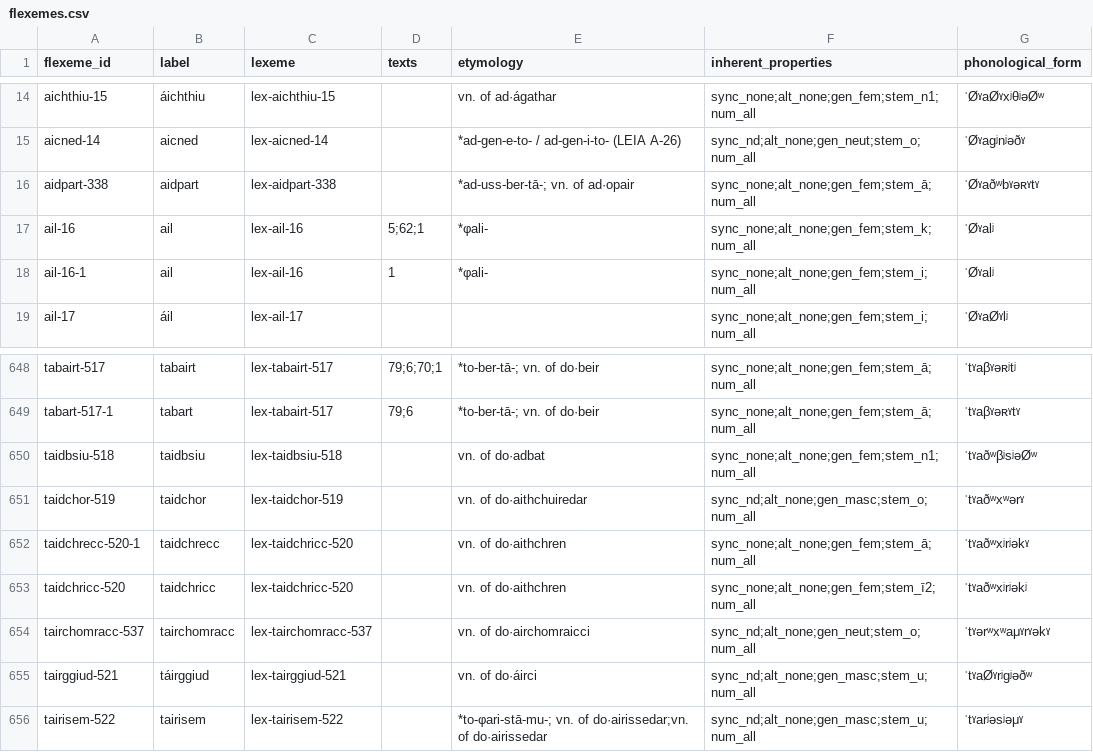
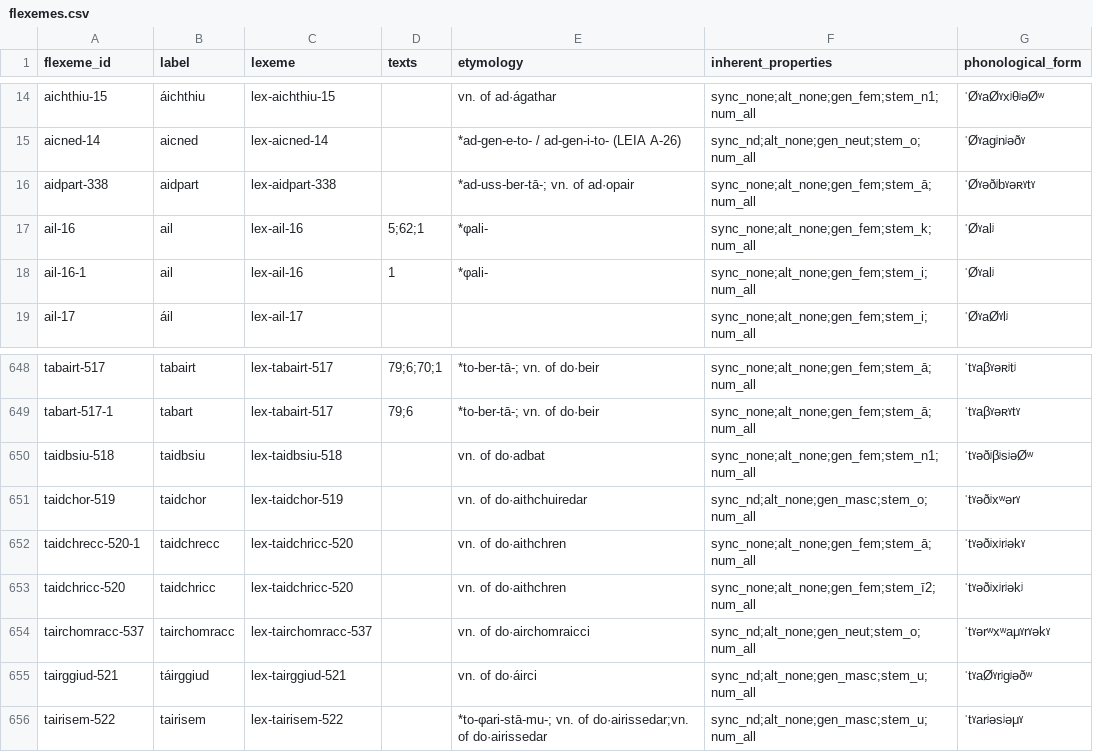
Before and after one commit to cormacanderson/Goidelex, a CSV file: flexemes.csv, drawn as a sheet; only a part is shown, gaps mark what is left out.

```diff
--- a/flexemes.csv
+++ b/flexemes.csv
@@ -15,3 +15,3 @@ aichthiu-15,áichthiu,lex-aichthiu-15,,vn. of ad·ágathar,sync_none;alt_none;ge
 aicned-14,aicned,lex-aicned-14,,*ad-gen-e-to- / ad-gen-i-to- (LEIA A-26),sync_nd;alt_none;gen_neut;stem_o;num_all,ˈØˠagʲnʲəðˠ
-aidpart-338,aidpart,lex-aidpart-338,,*ad-uss-ber-tā-; vn. of ad·opair,sync_none;alt_none;gen_fem;stem_ā;num_all,ˈØˠaðʷbˠəʀˠtˠ
+aidpart-338,aidpart,lex-aidpart-338,,*ad-uss-ber-tā-; vn. of ad·opair,sync_none;alt_none;gen_fem;stem_ā;num_all,ˈØˠəðʲbˠəʀˠtˠ
 ail-16,ail,lex-ail-16,5;62;1,*φali-,sync_none;alt_none;gen_fem;stem_k;num_all,ˈØˠalʲ
@@ -649,6 +649,6 @@ tabairt-517,tabairt,lex-tabairt-517,79;6;70;1,*to-ber-tā-; vn. of do·beir,sync
 tabart-517-1,tabart,lex-tabairt-517,79;6,*to-ber-tā-; vn. of do·beir,sync_none;alt_none;gen_fem;stem_ā;num_all,ˈtˠaβˠəʀˠtˠ
-taidbsiu-518,taidbsiu,lex-taidbsiu-518,,vn. of do·adbat,sync_none;alt_none;gen_fem;stem_n1;num_all,ˈtˠaðʷβʲsʲəØʷ
-taidchor-519,taidchor,lex-taidchor-519,,vn. of do·aithchuiredar,sync_nd;alt_none;gen_masc;stem_o;num_all,ˈtˠaðʷxʷərˠ
-taidchrecc-520-1,taidchrecc,lex-taidchricc-520,,vn. of do·aithchren,sync_none;alt_none;gen_fem;stem_ā;num_all,ˈtˠaðʷxʲrʲəkˠ
-taidchricc-520,taidchricc,lex-taidchricc-520,,vn. of do·aithchren,sync_none;alt_none;gen_fem;stem_ī2;num_all,ˈtˠaðʷxʲrʲəkʲ
+taidbsiu-518,taidbsiu,lex-taidbsiu-518,,vn. of do·adbat,sync_none;alt_none;gen_fem;stem_n1;num_all,ˈtˠəðʲβʲsʲəØʷ
+taidchor-519,taidchor,lex-taidchor-519,,vn. of do·aithchuiredar,sync_nd;alt_none;gen_masc;stem_o;num_all,ˈtˠəðʲxʷərˠ
+taidchrecc-520-1,taidchrecc,lex-taidchricc-520,,vn. of do·aithchren,sync_none;alt_none;gen_fem;stem_ā;num_all,ˈtˠəðʲxʲrʲəkˠ
+taidchricc-520,taidchricc,lex-taidchricc-520,,vn. of do·aithchren,sync_none;alt_none;gen_fem;stem_ī2;num_all,ˈtˠəðʲxʲrʲəkʲ
 tairchomracc-537,tairchomracc,lex-tairchomracc-537,,vn. of do·airchomraicci,sync_nd;alt_none;gen_neut;stem_o;num_all,ˈtˠərʷxʷaμˠrˠəkˠ
```
Also changed, not shown: 1 other file.
